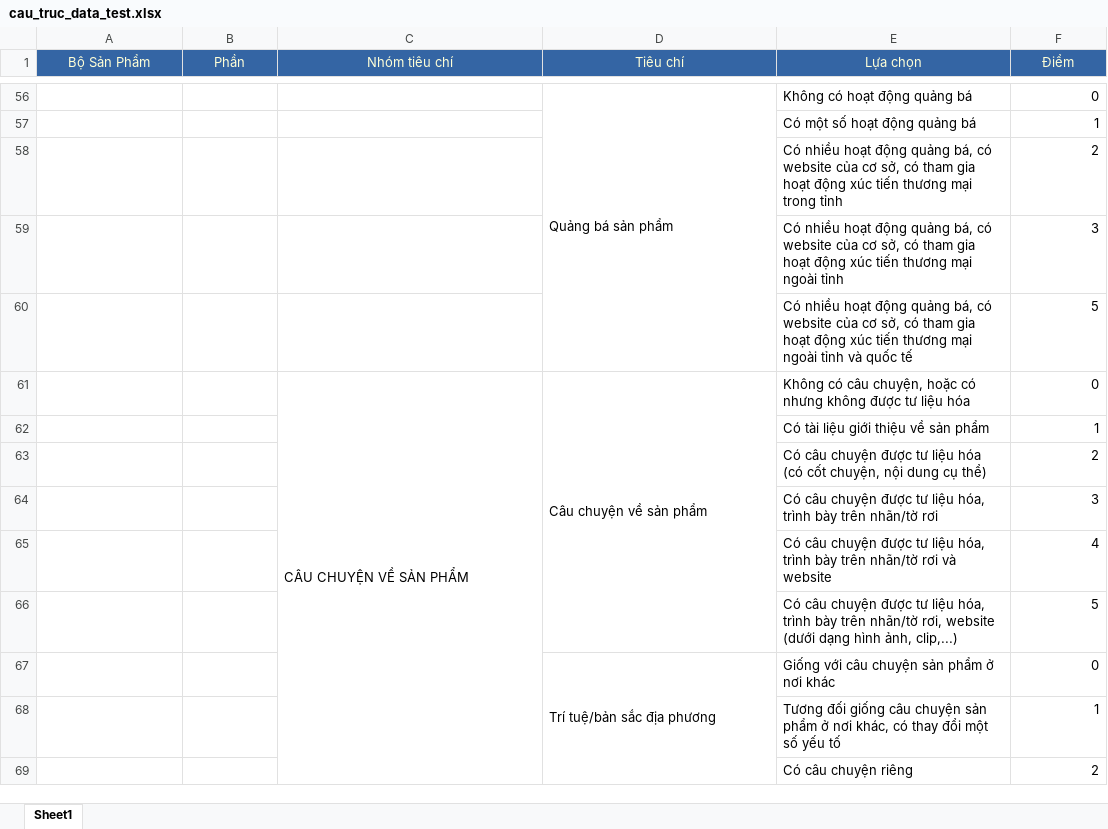
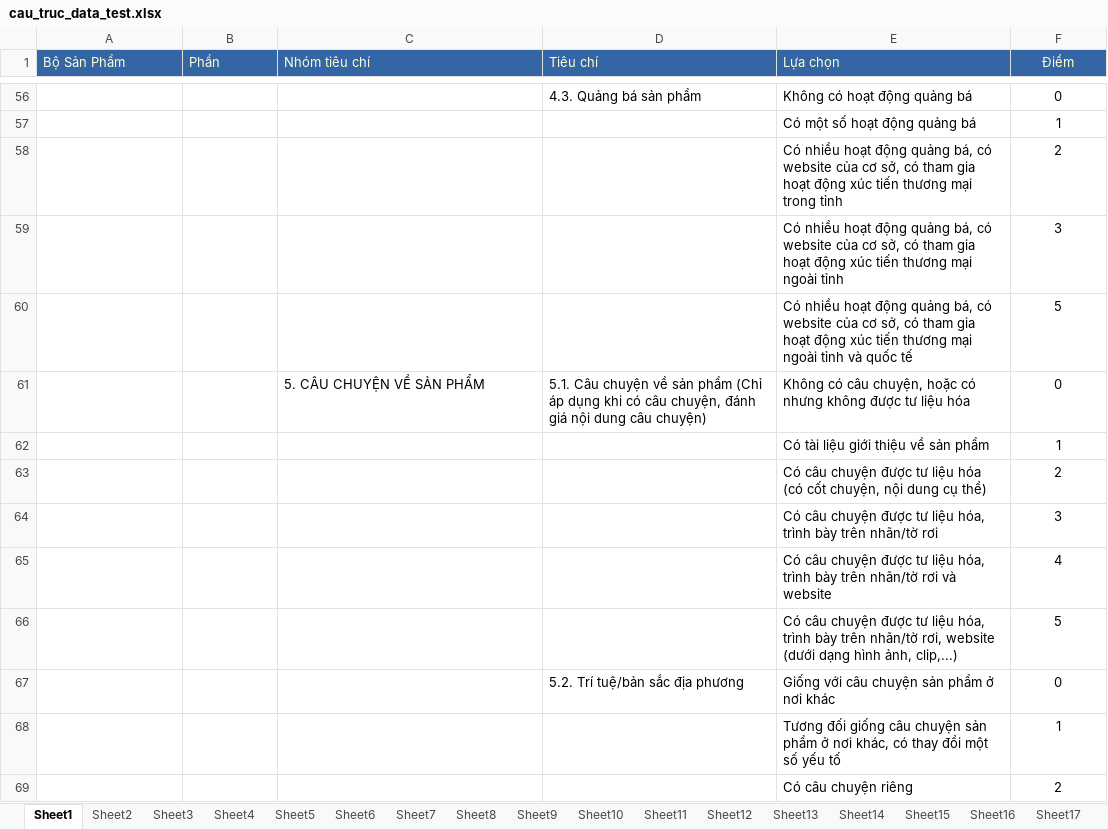
Before and after one commit to congnn1107/ocop_project, an Excel workbook: TestLinhTinh/test_excel/cau_truc_data_test.xlsx, sheet Sheet1, drawn as a sheet; only a part is shown, gaps mark what is left out; values as stored, in another font and other column widths than the file's, no borders; the diff covers the shown part only; the diff names each change by its address in the sheet, - before the commit and + after, or states it on an @@ line.

```diff
--- a/TestLinhTinh/test_excel/cau_truc_data_test.xlsx (sheet Sheet1)
+++ b/TestLinhTinh/test_excel/cau_truc_data_test.xlsx (sheet Sheet1)
+sheet tab: Sheet2
+sheet tab: Sheet3
+sheet tab: Sheet4
+sheet tab: Sheet5
+sheet tab: Sheet6
+sheet tab: Sheet7
+sheet tab: Sheet8
+sheet tab: Sheet9
+sheet tab: Sheet10
+sheet tab: Sheet11
+sheet tab: Sheet12
+sheet tab: Sheet13
+sheet tab: Sheet14
+sheet tab: Sheet15
+sheet tab: Sheet16
+sheet tab: Sheet17
-A1:E1 alignment: center
+A1:E1 alignment: left
-D56 (Tiêu chí): Quảng bá sản phẩm
+D56 (Tiêu chí): 4.3. Quảng bá sản phẩm
-D56:D60 merged
-F56:F69 alignment: right
+F56:F69 alignment: center
-C61 (Nhóm tiêu chí): CÂU CHUYỆN VỀ SẢN PHẨM
+C61 (Nhóm tiêu chí): 5. CÂU CHUYỆN VỀ SẢN PHẨM
-C61:C72 merged
-D61 (Tiêu chí): Câu chuyện về sản phẩm
+D61 (Tiêu chí): 5.1. Câu chuyện về sản phẩm (Chỉ áp dụng khi có câu chuyện, đánh giá nội dung câu chuyện)
-D61:D66 merged
-D67 (Tiêu chí): Trí tuệ/bản sắc địa phương
+D67 (Tiêu chí): 5.2. Trí tuệ/bản sắc địa phương
-D67:D70 merged
```
Also changed, not shown: 42 edited cells, cell formats and merged cells elsewhere in this sheet, other sheet tabs.
